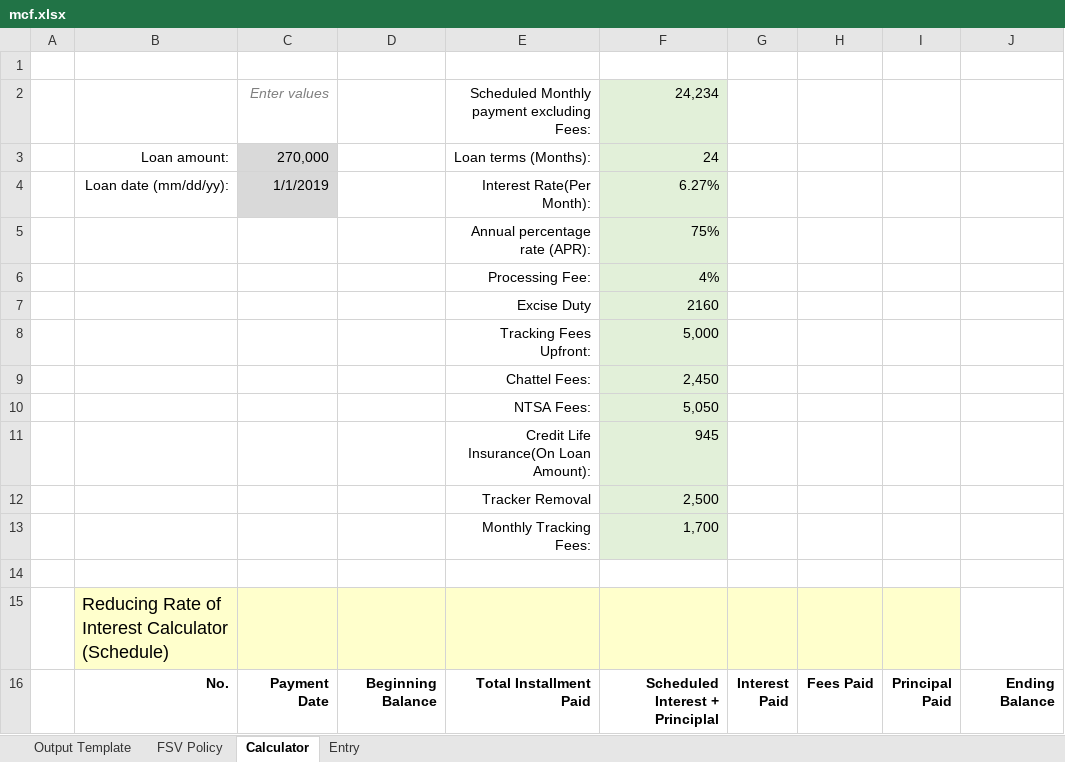
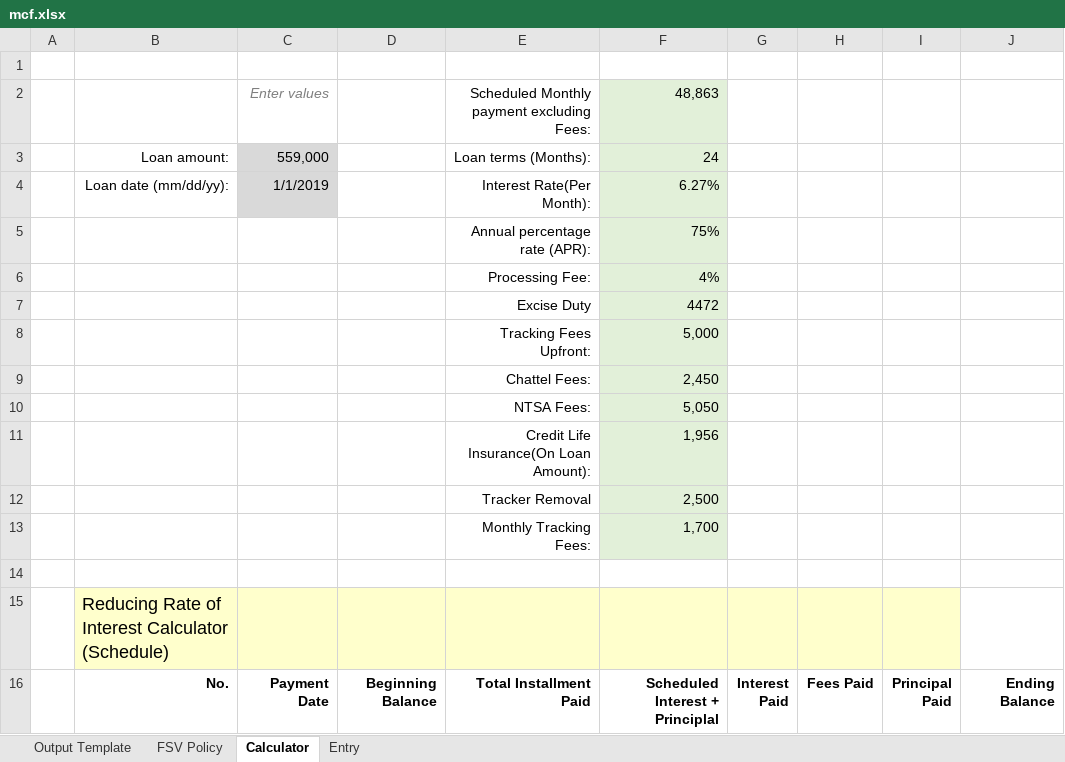
Before and after one commit to Loisembago1/CreditRiskAutomation, an Excel workbook: data/ca1_cases/CA1_20250422_0001/mcf.xlsx, sheet Calculator, drawn as a sheet; only a part is shown; values as stored, in another font and other column widths than the file's, no borders; charts and pictures not drawn; the diff covers the shown part only; the diff names each change by its address in the sheet, - before the commit and + after, or states it on an @@ line.

```diff
--- a/data/ca1_cases/CA1_20250422_0001/mcf.xlsx (sheet Calculator)
+++ b/data/ca1_cases/CA1_20250422_0001/mcf.xlsx (sheet Calculator)
-F2: 24,234
+F2: 48,863
-C3: 270,000
+C3: 559,000
-F7: 2160
+F7: 4472
-F11: 945
+F11: 1,956
```
Also changed, not shown: 20 added rows, 20 removed rows and 1 edited cell elsewhere in this sheet, sheet Output Template, charts or pictures, 14 other files.
